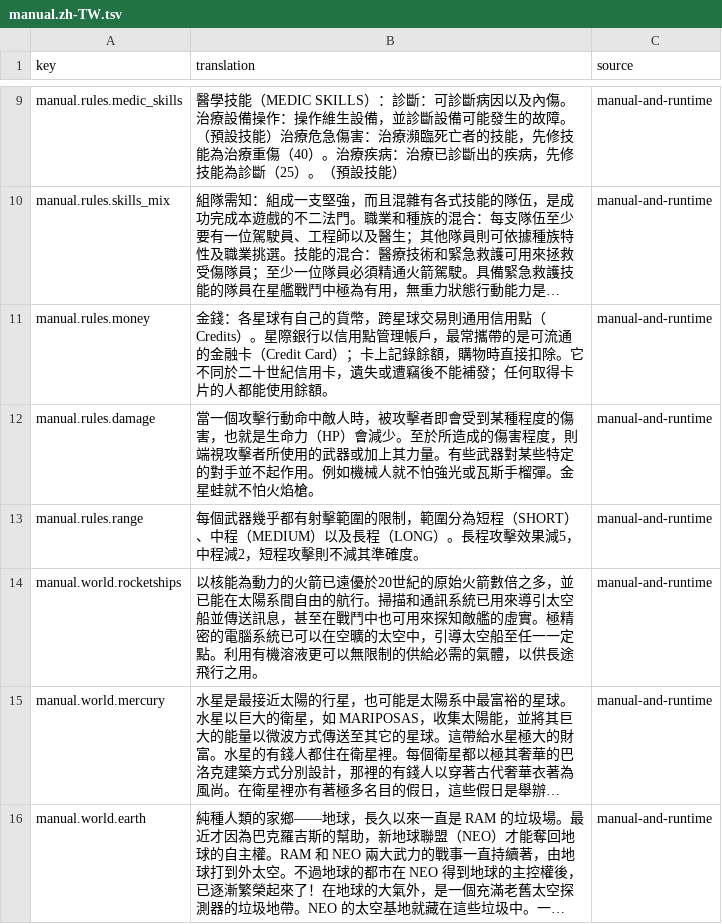
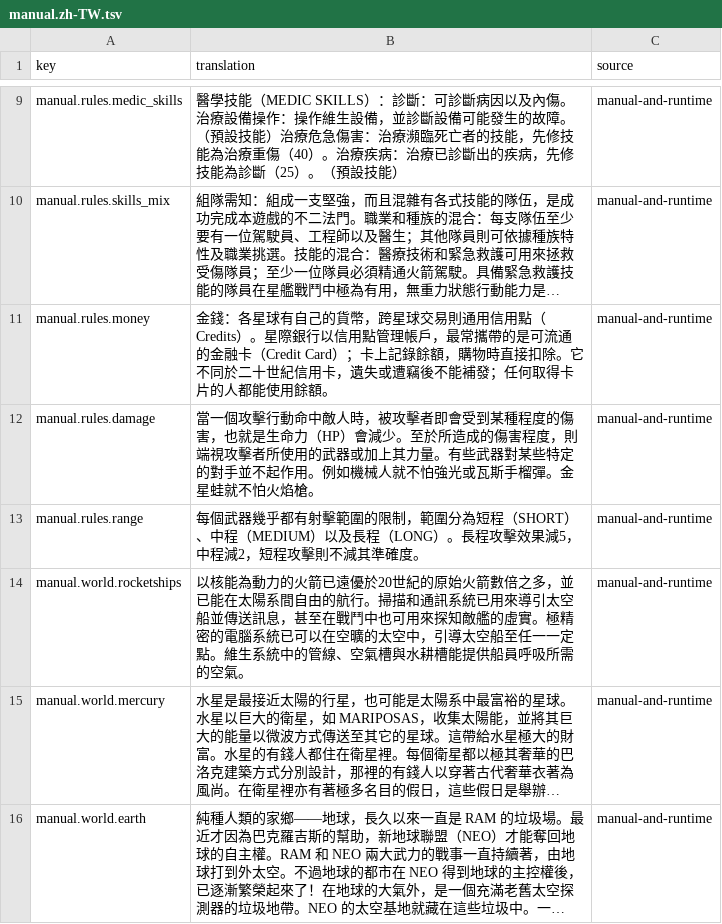
Before and after one commit to wicanr2/buck-rogers-countdown-to-doomsday-cht, a TSV file: text/manual.zh-TW.tsv, drawn as a sheet; only a part is shown, gaps mark what is left out; long unchanged cells end in …; the diff names each change by its address in the sheet, - before the commit and + after, or states it on an @@ line.

Commit message:
Correct manual rocketship passage and refresh local font requirements

```diff
--- a/text/manual.zh-TW.tsv
+++ b/text/manual.zh-TW.tsv
-B14 (translation): …一定點。利用有機溶液更可以無限制的供給必需的氣體，以供長途飛行之用。
+B14 (translation): …一定點。維生系統中的管線、空氣槽與水耕槽能提供船員呼吸所需的空氣。
```
Also changed, not shown: 5 other files.
